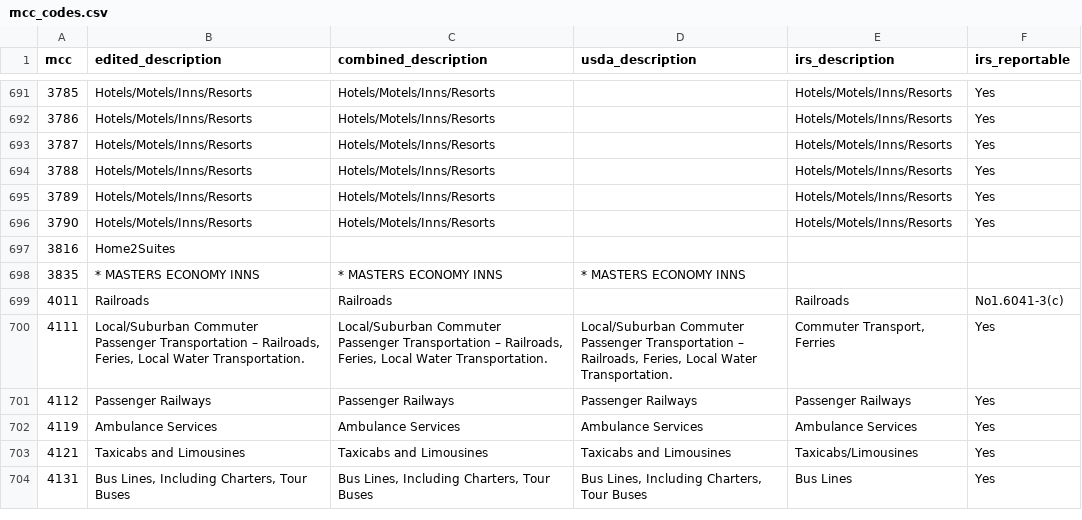
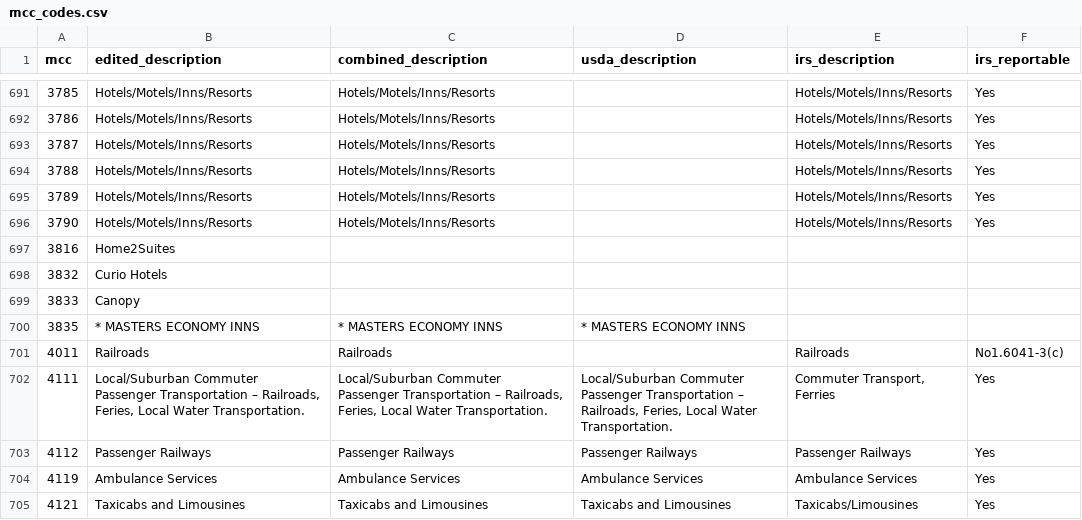
Before and after one commit to greggles/mcc-codes, a CSV file: mcc_codes.csv, drawn as a sheet; only a part is shown, gaps mark what is left out; the shorter side is filled out with more unchanged rows.

Commit message:
Oct 2015 mcc update - VISA Merchant Data Standards.
https://usa.visa.com/dam/VCOM/download/merchants/visa-merchant-data-standards-manual-2015.pdf

Summary of changes, p. i.

```diff
--- a/mcc_codes.csv
+++ b/mcc_codes.csv
@@ -697,2 +697,4 @@ mcc,edited_description,combined_description,usda_description,irs_description,irs
 3816,Home2Suites,,,,
+3832,Curio Hotels,,,,
+3833,Canopy,,,,
 3835,* MASTERS ECONOMY INNS,* MASTERS ECONOMY INNS,* MASTERS ECONOMY INNS,,
```
Also changed, not shown: 3 other files.
